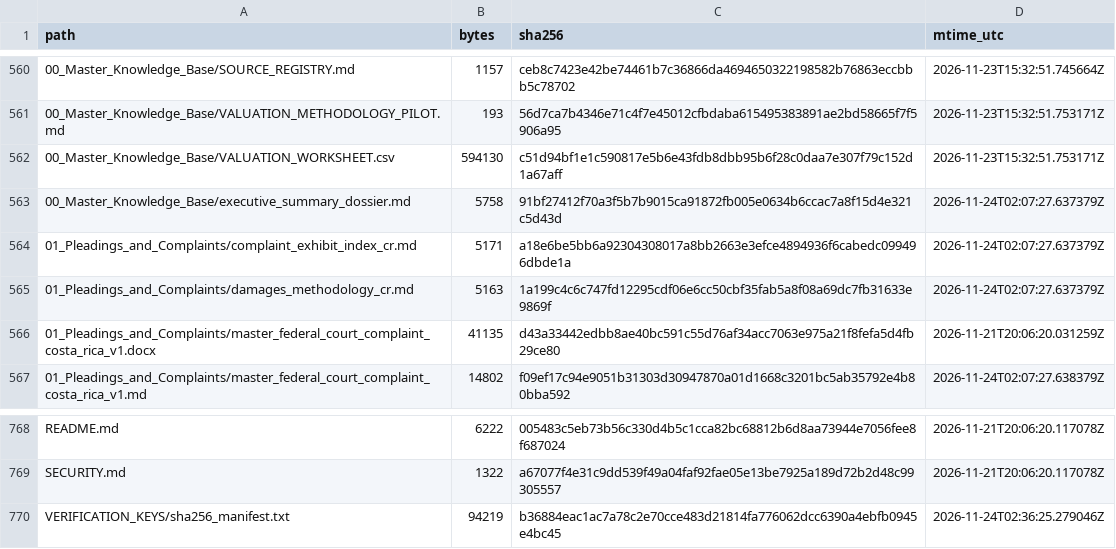
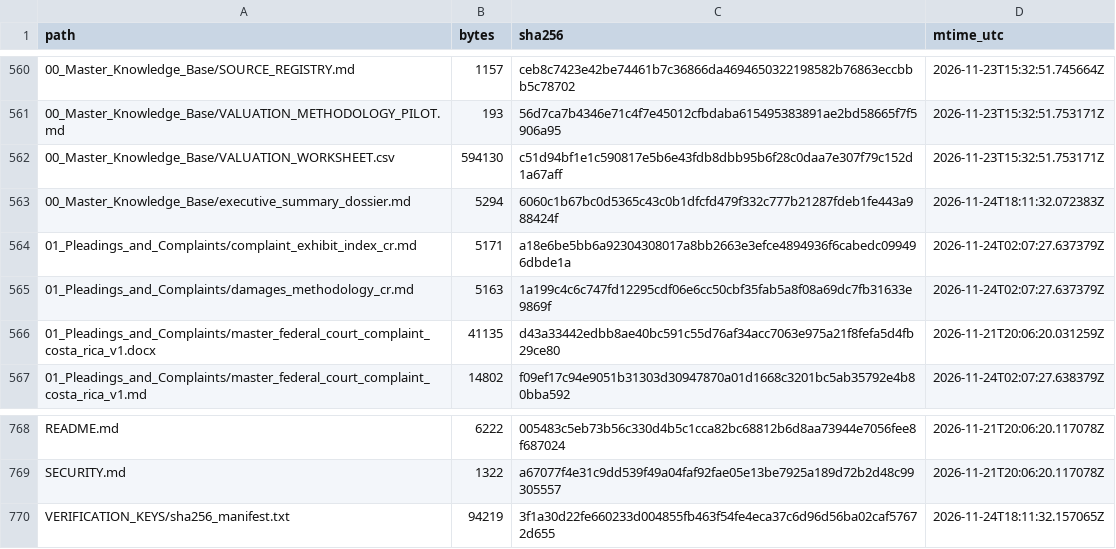
Before and after one commit to GlobalRestitutionAlliance/latam-us-cr-costa-rica-master-litigation, a CSV file: 99_Archives_and_Manifests/MANIFEST_SHA256.csv, drawn as a sheet; only a part is shown, gaps mark what is left out.

```diff
--- a/99_Archives_and_Manifests/MANIFEST_SHA256.csv
+++ b/99_Archives_and_Manifests/MANIFEST_SHA256.csv
@@ -562,3 +562,3 @@ path,bytes,sha256,mtime_utc
 00_Master_Knowledge_Base/VALUATION_WORKSHEET.csv,594130,c51d94bf1e1c590817e5b6e43fdb8dbb95b6f28c0daa7e307f79c152d1a67aff,2026-11-23T15:32:51.753171Z
-00_Master_Knowledge_Base/executive_summary_dossier.md,5758,91bf27412f70a3f5b7b9015ca91872fb005e0634b6ccac7a8f15d4e321c5d43d,2026-11-24T02:07:27.637379Z
+00_Master_Knowledge_Base/executive_summary_dossier.md,5294,6060c1b67bc0d5365c43c0b1dfcfd479f332c777b21287fdeb1fe443a988424f,2026-11-24T18:11:32.072383Z
 01_Pleadings_and_Complaints/complaint_exhibit_index_cr.md,5171,a18e6be5bb6a92304308017a8bb2663e3efce4894936f6cabedc099496dbde1a,2026-11-24T02:07:27.637379Z
@@ -769,2 +769,2 @@ README.md,6222,005483c5eb73b56c330d4b5c1cca82bc68812b6d8aa73944e7056fee8f687024,
 SECURITY.md,1322,a67077f4e31c9dd539f49a04faf92fae05e13be7925a189d72b2d48c99305557,2026-11-21T20:06:20.117078Z
-VERIFICATION_KEYS/sha256_manifest.txt,94219,b36884eac1ac7a78c2e70cce483d21814fa776062dcc6390a4ebfb0945e4bc45,2026-11-24T02:36:25.279046Z
+VERIFICATION_KEYS/sha256_manifest.txt,94219,3f1a30d22fe660233d004855fb463f54fe4eca37c6d96d56ba02caf57672d655,2026-11-24T18:11:32.157065Z
```
Also changed, not shown: 2 other files.
